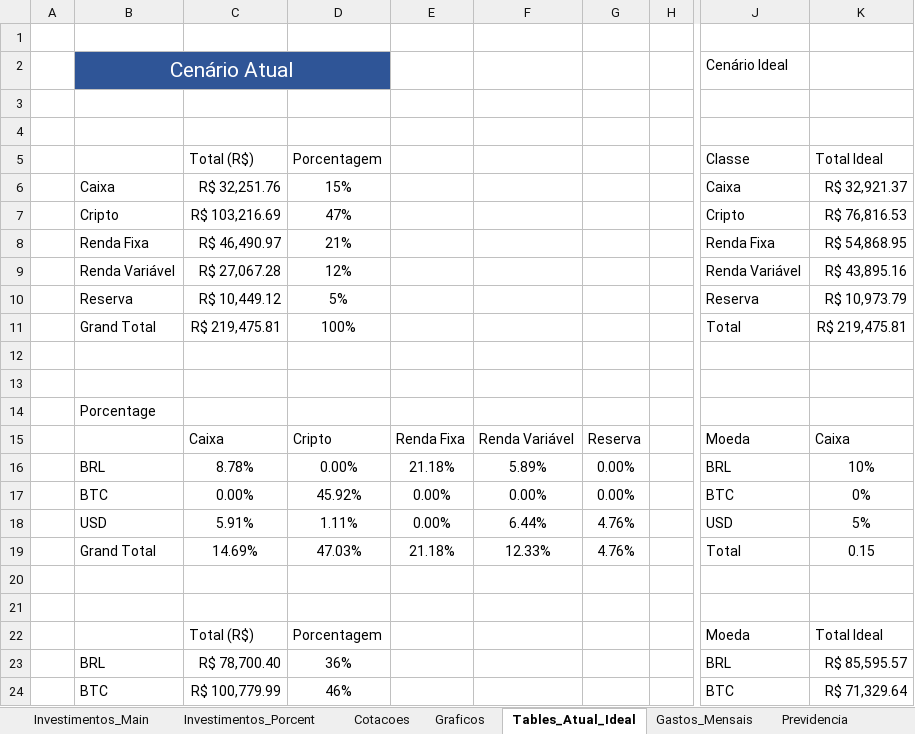
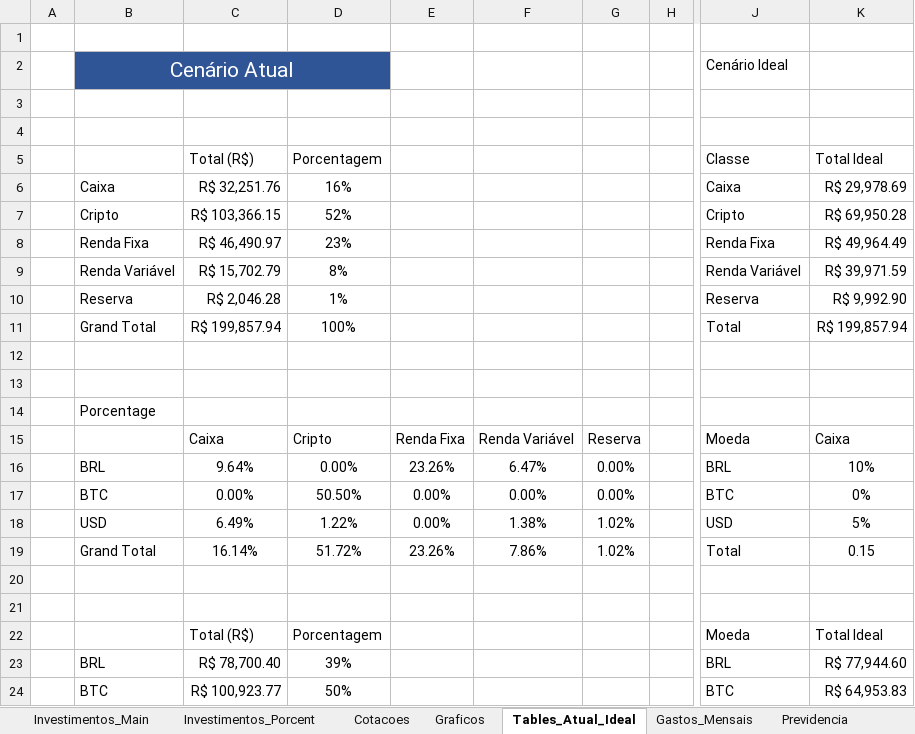
Before and after one commit to FernandoHN99/Personal-Study, an Excel workbook: project-fill-excel-investments/01-Nando-Din.xlsm, sheet Tables_Atual_Ideal, drawn as a sheet; only a part is shown, gaps mark what is left out; values as stored, in another font and other column widths than the file's, no borders; table styles not drawn; the diff covers the shown part only; the diff names each change by its address in the sheet, - before the commit and + after, or states it on an @@ line.

```diff
--- a/project-fill-excel-investments/01-Nando-Din.xlsm (sheet Tables_Atual_Ideal)
+++ b/project-fill-excel-investments/01-Nando-Din.xlsm (sheet Tables_Atual_Ideal)
-D6: 15%
+D6: 16%
-K6: R$ 32,921.37
+K6: R$ 29,978.69
-C7: R$ 103,216.69
+C7: R$ 103,366.15
-D7: 47%
+D7: 52%
-K7: R$ 76,816.53
+K7: R$ 69,950.28
-D8: 21%
+D8: 23%
-K8: R$ 54,868.95
+K8: R$ 49,964.49
-C9: R$ 27,067.28
+C9: R$ 15,702.79
-D9: 12%
+D9: 8%
-K9: R$ 43,895.16
+K9: R$ 39,971.59
-C10: R$ 10,449.12
+C10: R$ 2,046.28
-D10: 5%
+D10: 1%
-K10: R$ 10,973.79
+K10: R$ 9,992.90
-C11: R$ 219,475.81
+C11: R$ 199,857.94
-K11: R$ 219,475.81
+K11: R$ 199,857.94
-C16: 8.78%
+C16: 9.64%
-E16: 21.18%
+E16: 23.26%
-F16: 5.89%
+F16: 6.47%
-D17: 45.92%
+D17: 50.50%
-C18: 5.91%
+C18: 6.49%
-D18: 1.11%
+D18: 1.22%
-F18: 6.44%
+F18: 1.38%
-G18:G19: 4.76%
+G18:G19: 1.02%
-C19: 14.69%
+C19: 16.14%
-D19: 47.03%
+D19: 51.72%
-E19: 21.18%
+E19: 23.26%
-F19: 12.33%
+F19: 7.86%
-D23: 36%
+D23: 39%
-K23: R$ 85,595.57
+K23: R$ 77,944.60
-C24: R$ 100,779.99
+C24: R$ 100,923.77
-D24: 46%
+D24: 50%
-K24: R$ 71,329.64
+K24: R$ 64,953.83
```
Also changed, not shown: 121 edited cells elsewhere in this sheet, sheet Investimentos_Porcent, sheet Investimentos_Main, sheet Cotacoes, hidden cells, charts or pictures, project-fill-excel-investments/01-Nando-Din.xlsx, 2 other files.
